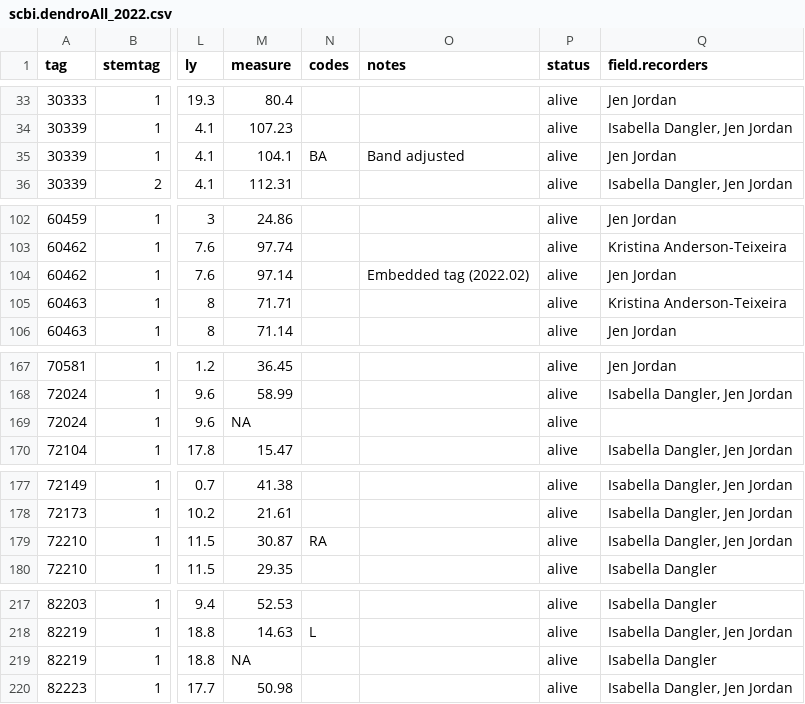
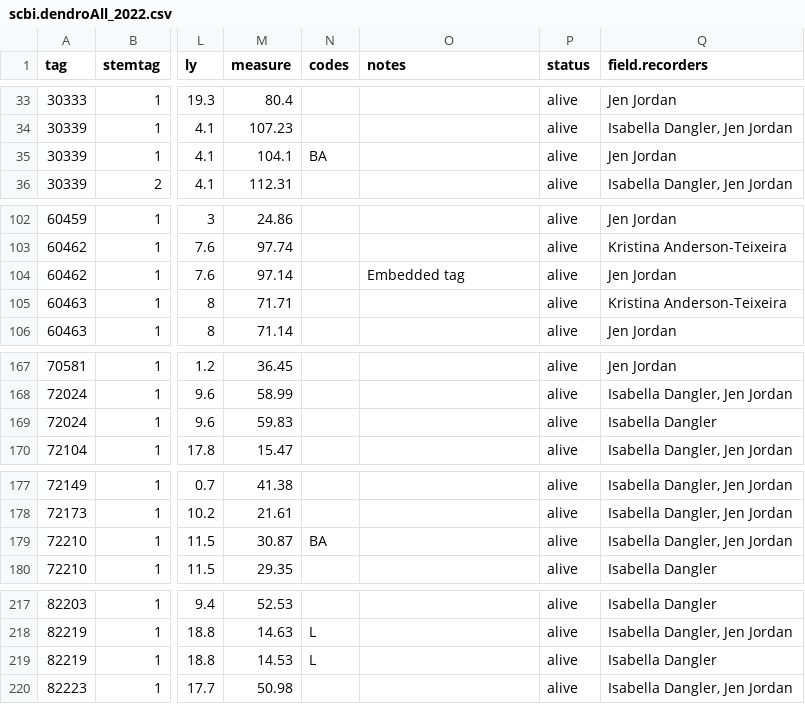
Before and after one commit to SCBI-ForestGEO/Dendrobands, a CSV file: data/scbi.dendroAll_2022.csv, drawn as a sheet; only a part is shown, gaps mark what is left out; the diff covers the shown part only; the diff names each change by its address in the sheet, - before the commit and + after, or states it on an @@ line.

```diff
--- a/data/scbi.dendroAll_2022.csv
+++ b/data/scbi.dendroAll_2022.csv
-O35 (notes): Band adjusted
+O35 (notes): (empty)
-O104 (notes): Embedded tag (2022.02)
+O104 (notes): Embedded tag
-M169 (measure): NA
+M169 (measure): 59.83
-Q169 (field.recorders): (empty)
+Q169 (field.recorders): Isabella Dangler
-N179 (codes): RA
+N179 (codes): BA
-M219 (measure): NA
+M219 (measure): 14.53
-N219 (codes): (empty)
+N219 (codes): L
```
Also changed, not shown: 17 edited cells elsewhere in this file, 2 other files.
